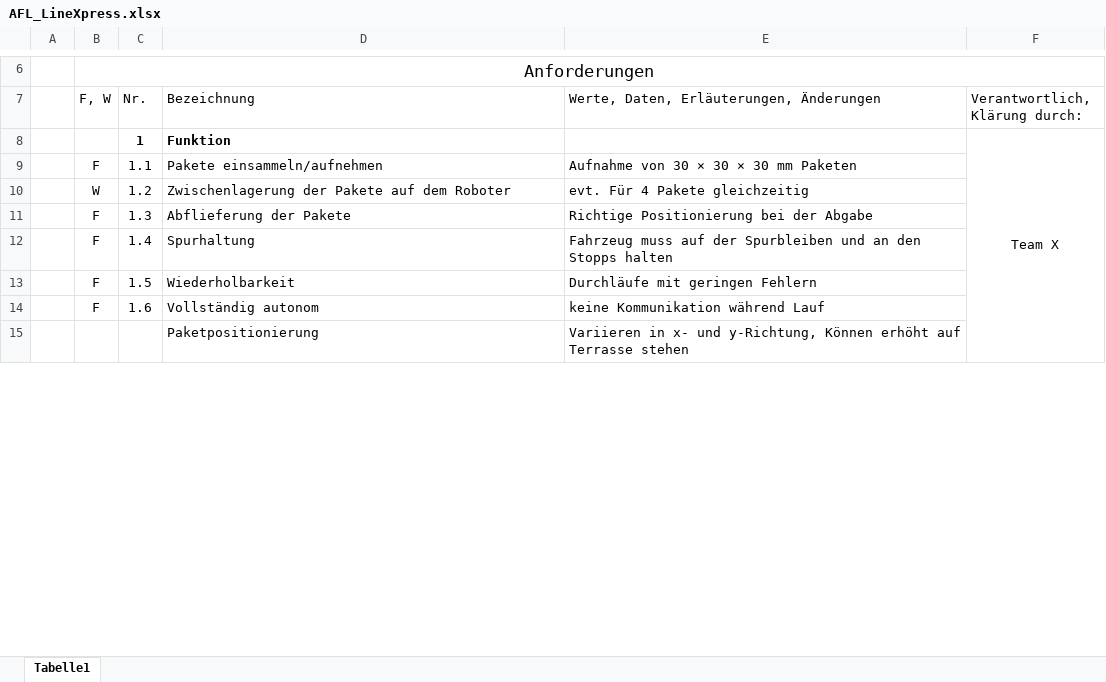
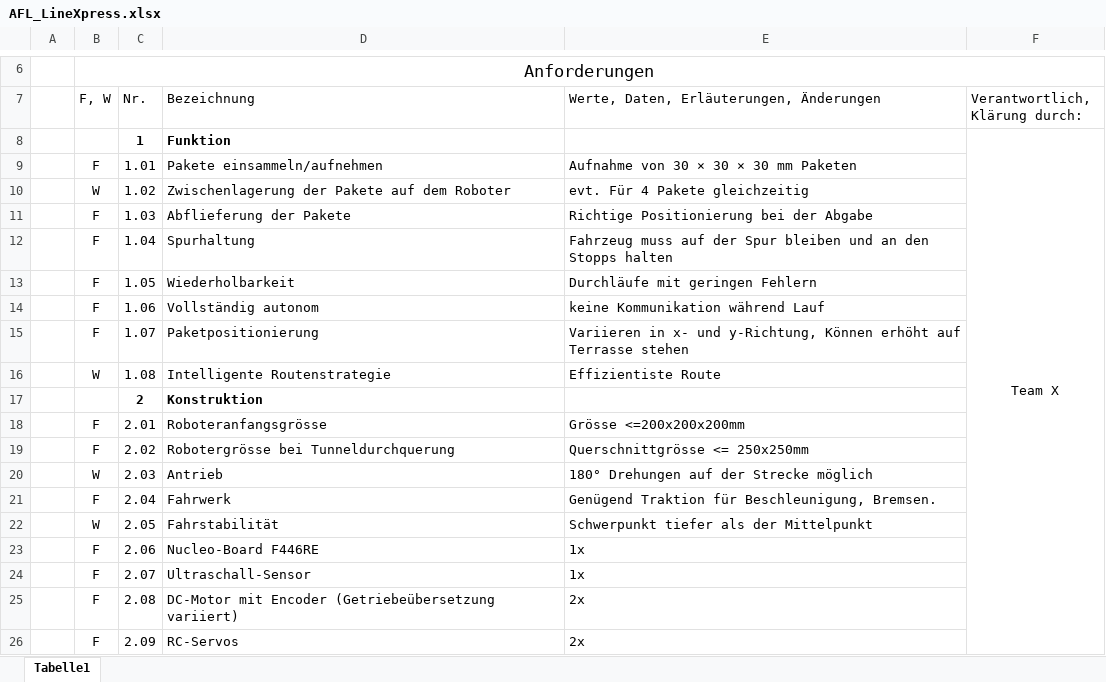
Before and after one commit to kaeptnegli/systems_engineering_pm2_documentation, an Excel workbook: Anforderungsliste/AFL_LineXpress.xlsx, sheet Tabelle1, drawn as a sheet; only a part is shown, gaps mark what is left out; values as stored, in another font and other column widths than the file's, no borders; removed rows and columns are numbered as before the commit, all else as after; the diff covers the shown part only; the diff names each change by its address in the sheet, - before the commit and + after, or states it on an @@ line.

Commit message:
Add files via upload
Bitttteee durchlesen

```diff
--- a/Anforderungsliste/AFL_LineXpress.xlsx (sheet Tabelle1)
+++ b/Anforderungsliste/AFL_LineXpress.xlsx (sheet Tabelle1)
-F8:F56 merged
+F8:F65 merged
-C9 (Nr.): 1.1
+C9 (Nr.): 1.01
-C10 (Nr.): 1.2
+C10 (Nr.): 1.02
-C11 (Nr.): 1.3
+C11 (Nr.): 1.03
-C12 (Nr.): 1.4
+C12 (Nr.): 1.04
-E12: …auf der Spurbleiben und an…
+E12: …auf der Spur bleiben und an…
-C13 (Nr.): 1.5
+C13 (Nr.): 1.05
-C14 (Nr.): 1.6
+C14 (Nr.): 1.06
-B15 (F, W): (empty)
+B15 (F, W): F
-C15 (Nr.): (empty)
+C15 (Nr.): 1.07
+row 16:  | W | 1.08 | Intelligente Routenstrategie | Effizientiste Route
+row 18:  | F | 2.01 | Roboteranfangsgrösse | Grösse <=200x200x200mm
+row 19:  | F | 2.02 | Robotergrösse bei Tunneldurchquerung | Querschnittgrösse <= 250x250mm
+row 20:  | W | 2.03 | Antrieb | 180° Drehungen auf der Strecke möglich
+row 21:  | F | 2.04 | Fahrwerk | Genügend Traktion für Beschleunigung, Bremsen.
+row 22:  | W | 2.05 | Fahrstabilität | Schwerpunkt tiefer als der Mittelpunkt
+row 23:  | F | 2.06 | Nucleo-Board F446RE | 1x
+row 24:  | F | 2.07 | Ultraschall-Sensor | 1x
+row 25:  | F | 2.08 | DC-Motor mit Encoder (Getriebeübersetzung variiert) | 2x
+row 26:  | F | 2.09 | RC-Servos | 2x
```
Also changed, not shown: 31 added rows, 37 removed rows, 1 moved row and 6 edited cells elsewhere in this sheet.
